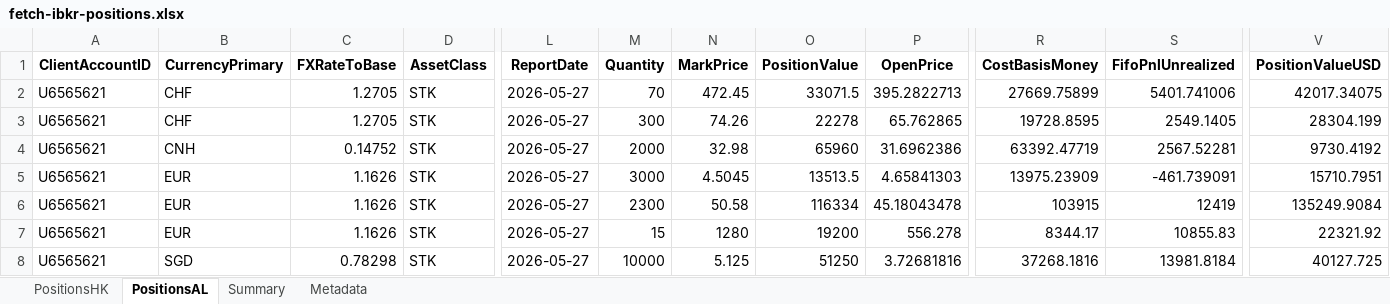
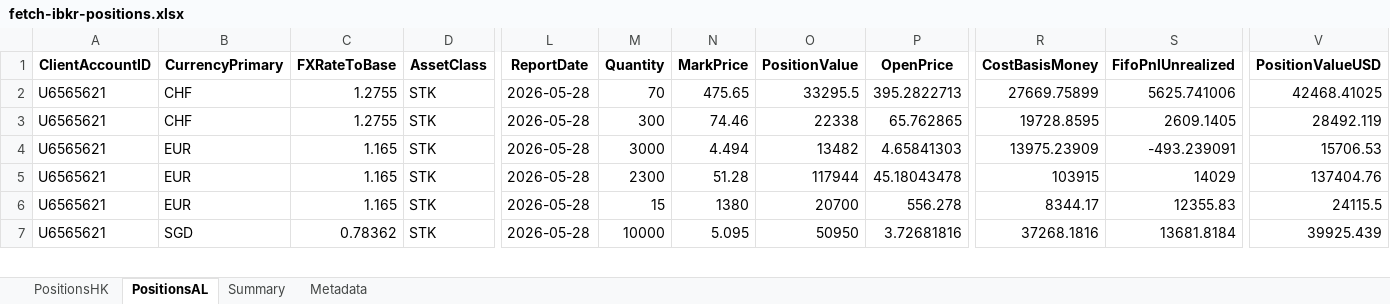
Before and after one commit to timelyrain/timeless-workspace, an Excel workbook: projects/fetch-ibkr-positions.xlsx, sheet PositionsAL, drawn as a sheet; only a part is shown, gaps mark what is left out; values as stored, in another font and other column widths than the file's, no borders; removed rows and columns are numbered as before the commit, all else as after; rows hold the shown columns only; the diff covers the shown part only; the diff names each change by its address in the sheet, - before the commit and + after, or states it on an @@ line.

```diff
--- a/projects/fetch-ibkr-positions.xlsx (sheet PositionsAL)
+++ b/projects/fetch-ibkr-positions.xlsx (sheet PositionsAL)
-C2:C3 (FXRateToBase): 1.2705
+C2:C3 (FXRateToBase): 1.2755
-L2:L3 (ReportDate): 2026-05-27
+L2:L3 (ReportDate): 2026-05-28
-N2 (MarkPrice): 472.45
+N2 (MarkPrice): 475.65
-O2 (PositionValue): 33071.5
+O2 (PositionValue): 33295.5
-S2 (FifoPnlUnrealized): 5401.741006
+S2 (FifoPnlUnrealized): 5625.741006
-V2 (PositionValueUSD): 42017.34075
+V2 (PositionValueUSD): 42468.41025
-N3 (MarkPrice): 74.26
+N3 (MarkPrice): 74.46
-O3 (PositionValue): 22278
+O3 (PositionValue): 22338
-S3 (FifoPnlUnrealized): 2549.1405
+S3 (FifoPnlUnrealized): 2609.1405
-V3 (PositionValueUSD): 28304.199
+V3 (PositionValueUSD): 28492.119
-row 4: U6565621 | CNH | 0.14752 | STK | 2026-05-27 | 2000 | 32.98 | 65960 | 31.6962386 | 63392.47719 | 2567.52281 | 9730.4192
-C4:C6 (FXRateToBase): 1.1626
+C4:C6 (FXRateToBase): 1.165
-L4:L7 (ReportDate): 2026-05-27
+L4:L7 (ReportDate): 2026-05-28
-N4 (MarkPrice): 4.5045
+N4 (MarkPrice): 4.494
-O4 (PositionValue): 13513.5
+O4 (PositionValue): 13482
-S4 (FifoPnlUnrealized): -461.739091
+S4 (FifoPnlUnrealized): -493.239091
-V4 (PositionValueUSD): 15710.7951
+V4 (PositionValueUSD): 15706.53
-N5 (MarkPrice): 50.58
+N5 (MarkPrice): 51.28
-O5 (PositionValue): 116334
+O5 (PositionValue): 117944
-S5 (FifoPnlUnrealized): 12419
+S5 (FifoPnlUnrealized): 14029
-V5 (PositionValueUSD): 135249.9084
+V5 (PositionValueUSD): 137404.76
-N6 (MarkPrice): 1280
+N6 (MarkPrice): 1380
-O6 (PositionValue): 19200
+O6 (PositionValue): 20700
-S6 (FifoPnlUnrealized): 10855.83
+S6 (FifoPnlUnrealized): 12355.83
-V6 (PositionValueUSD): 22321.92
+V6 (PositionValueUSD): 24115.5
-C7 (FXRateToBase): 0.78298
+C7 (FXRateToBase): 0.78362
-N7 (MarkPrice): 5.125
+N7 (MarkPrice): 5.095
-O7 (PositionValue): 51250
+O7 (PositionValue): 50950
-S7 (FifoPnlUnrealized): 13981.8184
+S7 (FifoPnlUnrealized): 13681.8184
-V7 (PositionValueUSD): 40127.725
+V7 (PositionValueUSD): 39925.439
```
Also changed, not shown: 46 edited cells elsewhere in this sheet, sheet PositionsHK, sheet Metadata, sheet Summary, 2 other files.
